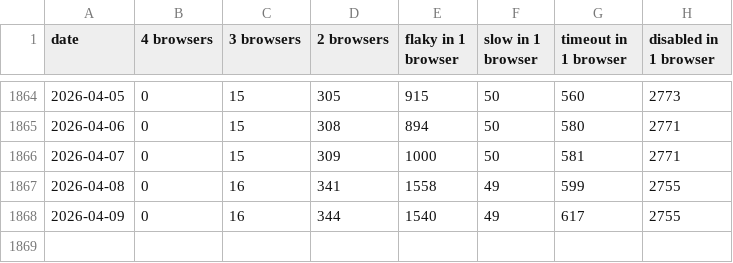
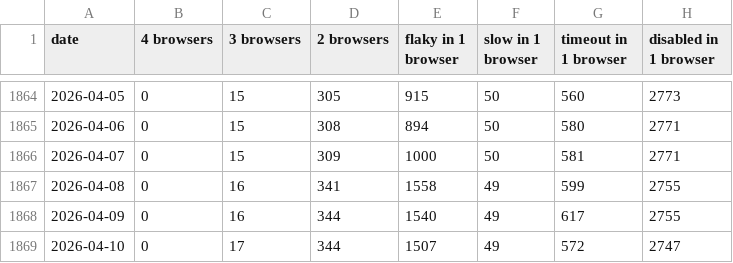
Before and after one commit to CanadaHonk/wpt-disabled-tests-report, a CSV file: data.csv, drawn as a sheet; only a part is shown, gaps mark what is left out; the diff names each change by its address in the sheet, - before the commit and + after, or states it on an @@ line.

Commit message:
Deploying to gh-pages from @ CanadaHonk/wpt-disabled-tests-report@fa3d1aa2259dafa50e25b656fac39b13f432c71e 🚀

```diff
--- a/data.csv
+++ b/data.csv
+row 1869: 2026-04-10 | 0 | 17 | 344 | 1507 | 49 | 572 | 2747
```
Also changed, not shown: 2 other files.
